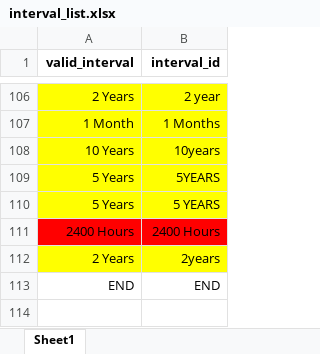
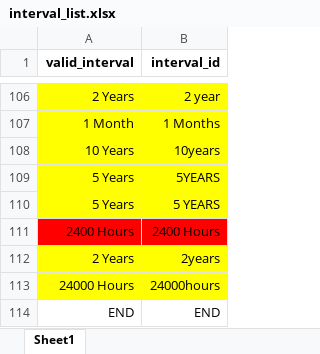
Before and after one commit to vn-aj-vngrd/py-encoder, an Excel workbook: data/interval_list.xlsx, sheet Sheet1, drawn as a sheet; only a part is shown, gaps mark what is left out; values as stored, in another font and other column widths than the file's, no borders; the diff names each change by its address in the sheet, - before the commit and + after, or states it on an @@ line.

Commit message:
Update interval_list.xlsx

```diff
--- a/data/interval_list.xlsx (sheet Sheet1)
+++ b/data/interval_list.xlsx (sheet Sheet1)
+row 113: 24000 Hours | 24000hours
```
